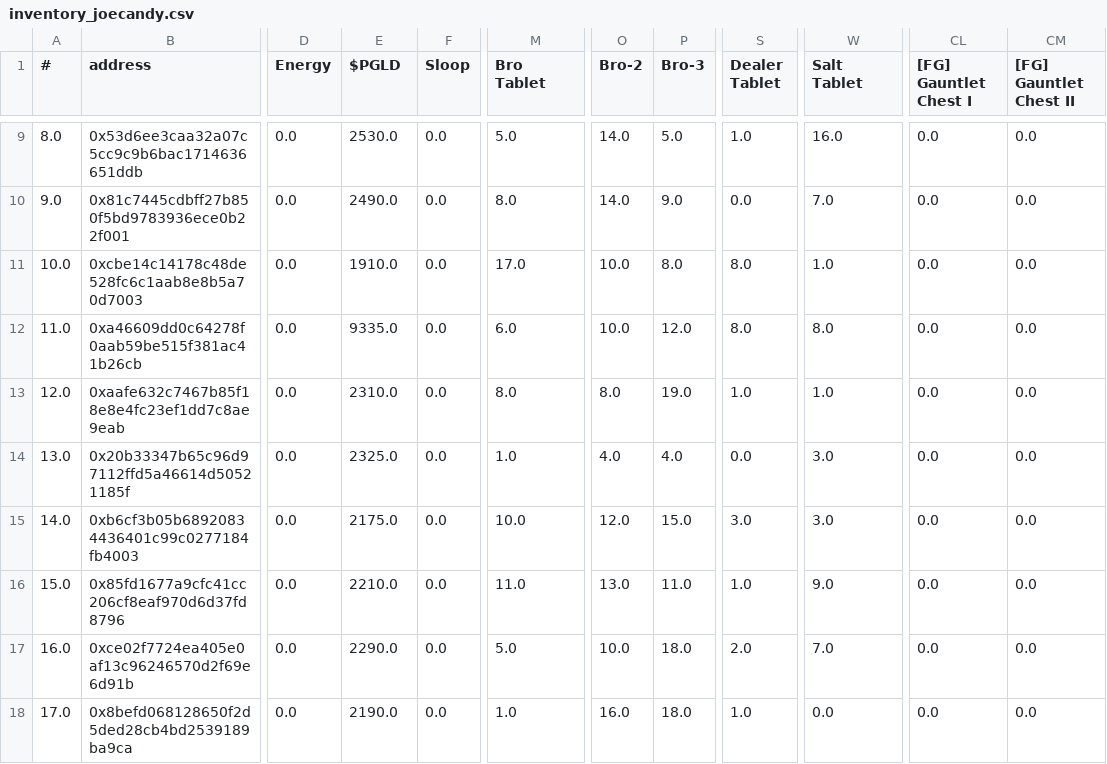
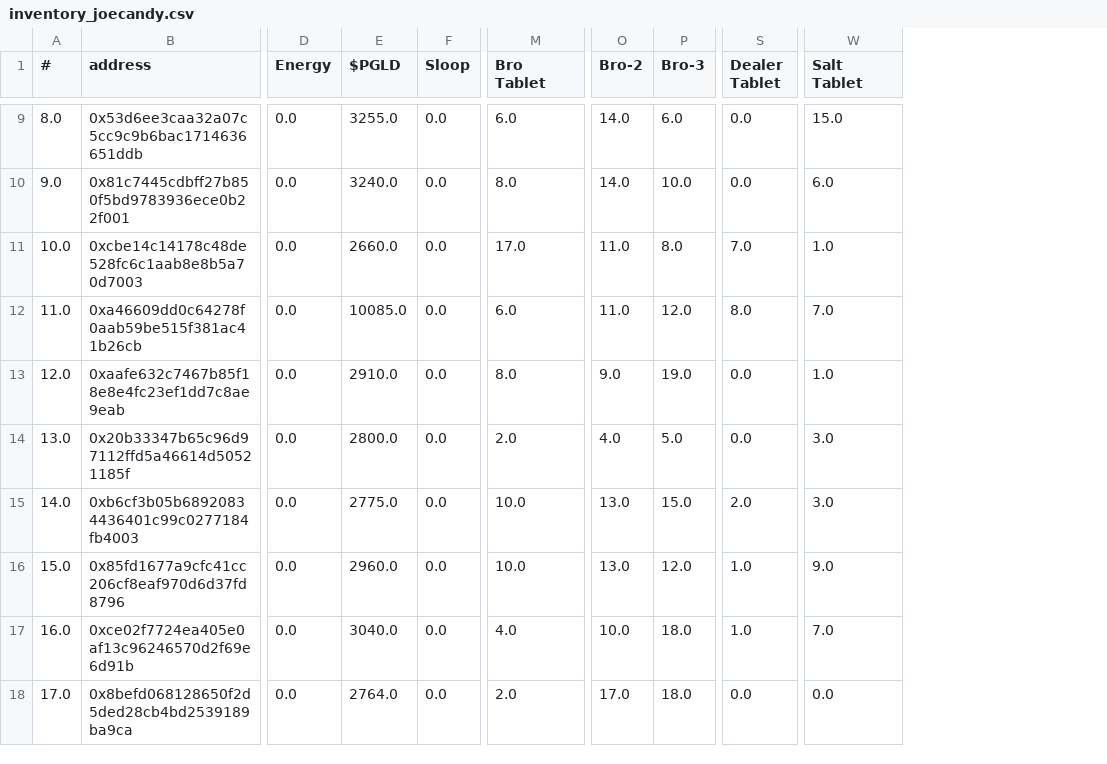
Before and after one commit to roninnupe/pn, a CSV file: inventory/inventory_joecandy.csv, drawn as a sheet; only a part is shown, gaps mark what is left out; the diff covers the shown part only; the diff names each change by its address in the sheet, - before the commit and + after, or states it on an @@ line.

```diff
--- a/inventory/inventory_joecandy.csv
+++ b/inventory/inventory_joecandy.csv
-column CL ([FG] Gauntlet Chest I), rows 9-18: all 0.0
-column CM ([FG] Gauntlet Chest II), rows 9-18: all 0.0
-E9 ($PGLD): 2530.0
+E9 ($PGLD): 3255.0
-M9 (Bro Tablet): 5.0
+M9 (Bro Tablet): 6.0
-P9 (Bro-3): 5.0
+P9 (Bro-3): 6.0
-S9 (Dealer Tablet): 1.0
+S9 (Dealer Tablet): 0.0
-W9 (Salt Tablet): 16.0
+W9 (Salt Tablet): 15.0
-E10 ($PGLD): 2490.0
+E10 ($PGLD): 3240.0
-P10 (Bro-3): 9.0
+P10 (Bro-3): 10.0
-W10 (Salt Tablet): 7.0
+W10 (Salt Tablet): 6.0
-E11 ($PGLD): 1910.0
+E11 ($PGLD): 2660.0
-O11:O12 (Bro-2): 10.0
+O11:O12 (Bro-2): 11.0
-S11 (Dealer Tablet): 8.0
+S11 (Dealer Tablet): 7.0
-E12 ($PGLD): 9335.0
+E12 ($PGLD): 10085.0
-W12 (Salt Tablet): 8.0
+W12 (Salt Tablet): 7.0
-E13 ($PGLD): 2310.0
+E13 ($PGLD): 2910.0
-O13 (Bro-2): 8.0
+O13 (Bro-2): 9.0
-S13 (Dealer Tablet): 1.0
+S13 (Dealer Tablet): 0.0
-E14 ($PGLD): 2325.0
+E14 ($PGLD): 2800.0
-M14 (Bro Tablet): 1.0
+M14 (Bro Tablet): 2.0
-P14 (Bro-3): 4.0
+P14 (Bro-3): 5.0
-E15 ($PGLD): 2175.0
+E15 ($PGLD): 2775.0
-O15 (Bro-2): 12.0
+O15 (Bro-2): 13.0
-S15 (Dealer Tablet): 3.0
+S15 (Dealer Tablet): 2.0
-E16 ($PGLD): 2210.0
+E16 ($PGLD): 2960.0
-M16 (Bro Tablet): 11.0
+M16 (Bro Tablet): 10.0
-P16 (Bro-3): 11.0
+P16 (Bro-3): 12.0
-E17 ($PGLD): 2290.0
+E17 ($PGLD): 3040.0
-M17 (Bro Tablet): 5.0
+M17 (Bro Tablet): 4.0
-S17 (Dealer Tablet): 2.0
+S17 (Dealer Tablet): 1.0
-E18 ($PGLD): 2190.0
+E18 ($PGLD): 2764.0
-M18 (Bro Tablet): 1.0
+M18 (Bro Tablet): 2.0
-O18 (Bro-2): 16.0
+O18 (Bro-2): 17.0
-S18 (Dealer Tablet): 1.0
+S18 (Dealer Tablet): 0.0
```
Also changed, not shown: 76 edited cells elsewhere in this file, inventory/inventory_ronin.csv, 1 other file.
